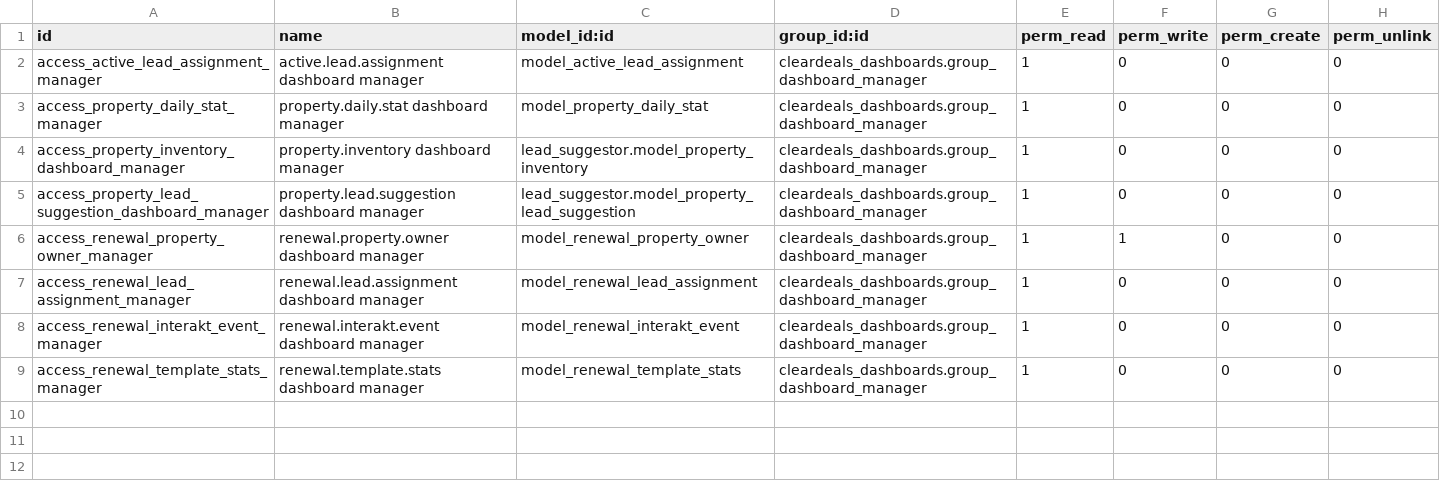
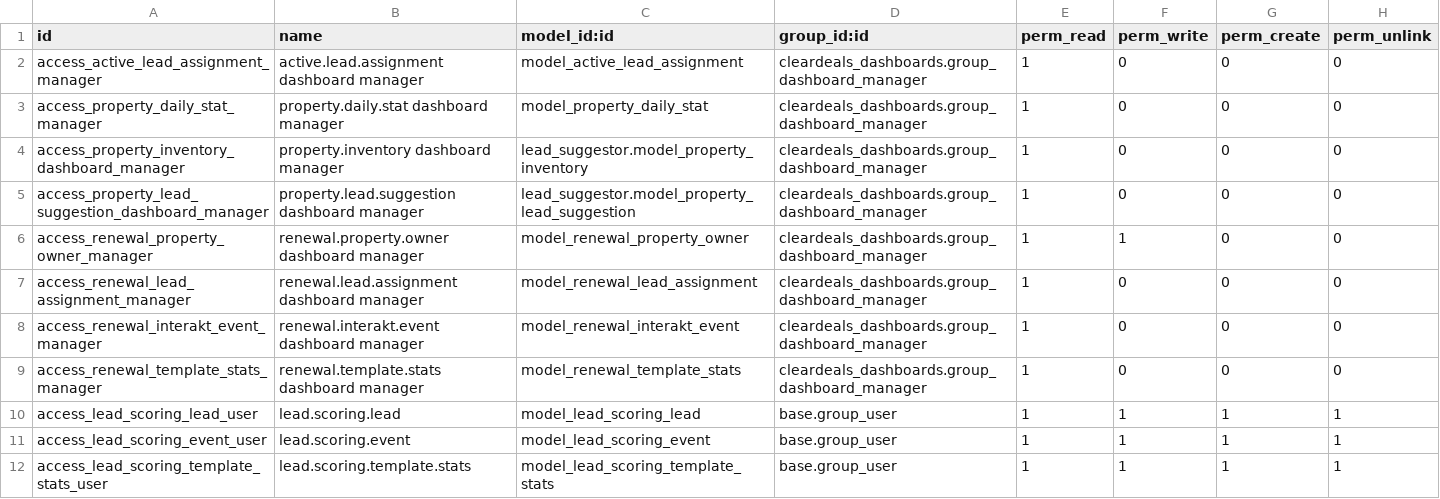
Before and after one commit to Cleardeals/odoo, a CSV file: custom_addons/cleardeals_dashboards/security/ir.model.access.csv, drawn as a sheet; the diff names each change by its address in the sheet, - before the commit and + after, or states it on an @@ line.

Commit message:
Add lead scoring workflow models and dashboard
Introduces lead scoring workflow to the dashboards module, including new models for lead scoring leads and event logs, BigQuery-based cron jobs for data sync, access rights, and comprehensive views for analysis. Updates menus and manifest to integrate the new dashboard and template stats.

```diff
--- a/custom_addons/cleardeals_dashboards/security/ir.model.access.csv
+++ b/custom_addons/cleardeals_dashboards/security/ir.model.access.csv
+row 10: access_lead_scoring_lead_user | lead.scoring.lead | model_lead_scoring_lead | base.group_user | 1 | 1 | 1 | 1
+row 11: access_lead_scoring_event_user | lead.scoring.event | model_lead_scoring_event | base.group_user | 1 | 1 | 1 | 1
+row 12: access_lead_scoring_template_stats_user | lead.scoring.template.stats | model_lead_scoring_template_stats | base.group_user | 1 | 1 | 1 | 1
```
Also changed, not shown: 9 other files.
